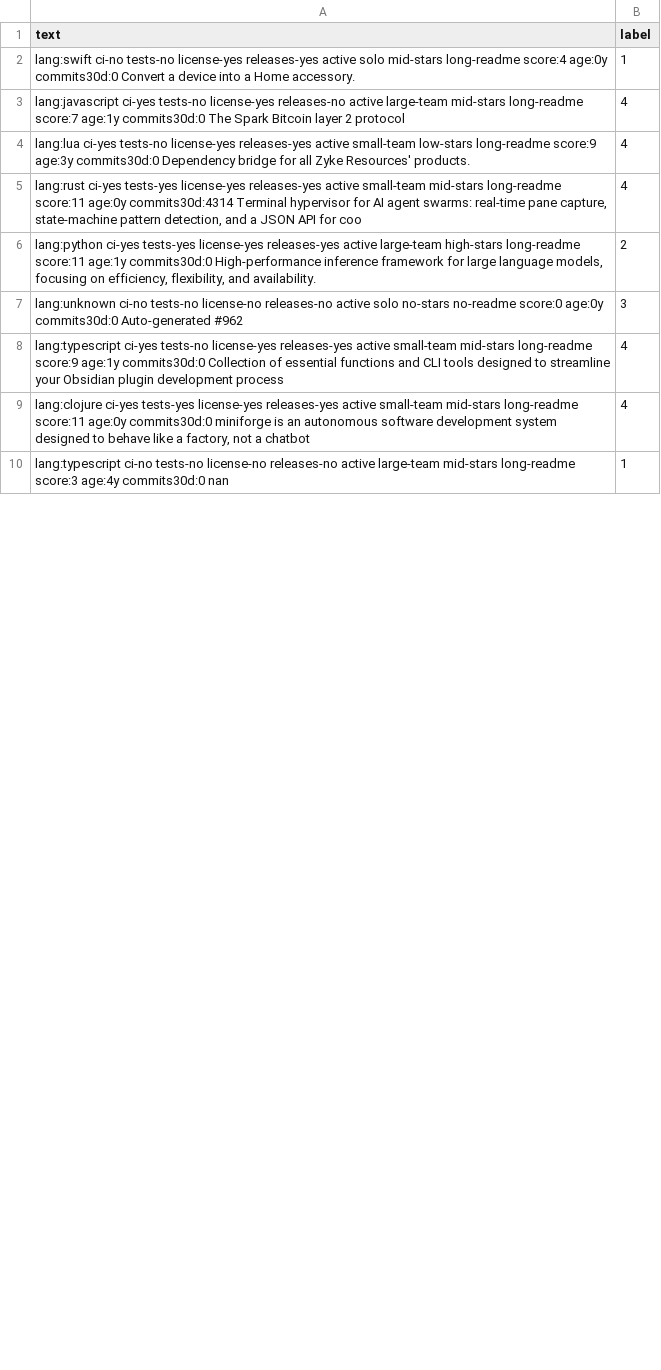
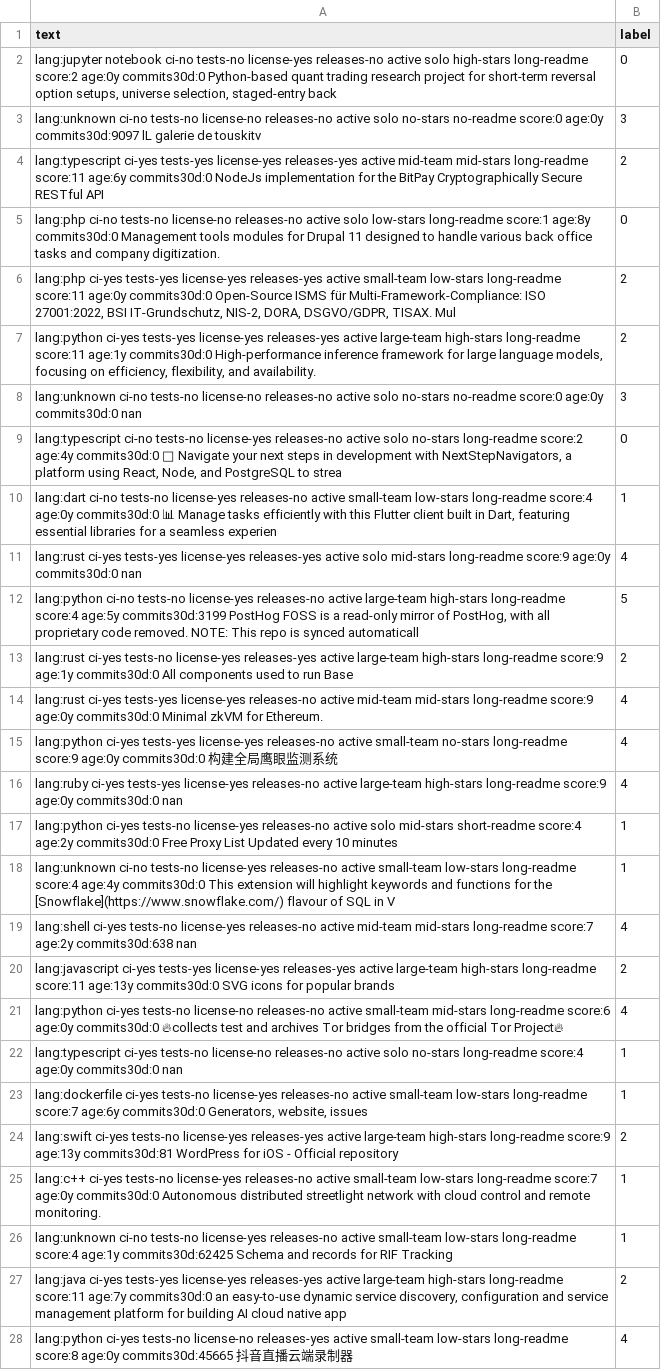
Before and after one commit to pietronavam/github_hiring_repository_intelligence, a CSV file: data/splits/val.csv, drawn as a sheet; only a part is shown; removed rows and columns are numbered as before the commit, all else as after; the diff covers the shown part only; the diff names each change by its address in the sheet, - before the commit and + after, or states it on an @@ line.

```diff
--- a/data/splits/val.csv
+++ b/data/splits/val.csv
-row 2: lang:swift ci-no tests-no license-yes releases-yes active solo mid-stars long-readme score:4 age:0y commits30d:0 Convert a device into a Home accessory. | 1
-row 3: lang:javascript ci-yes tests-no license-yes releases-no active large-team mid-stars long-readme score:7 age:1y commits30d:0 The Spark Bitcoin layer 2 protocol | 4
-row 4: lang:lua ci-yes tests-no license-yes releases-yes active small-team low-stars long-readme score:9 age:3y commits30d:0 Dependency bridge for all Zyke Resources' products. | 4
-row 5: lang:rust ci-yes tests-yes license-yes releases-yes active small-team mid-stars long-readme score:11 age:0y commits30d:4314 Terminal hypervisor for AI agent swarms: real-time pane capture, state-machine pattern detection, and a JSON API for coo | 4
+row 2: lang:jupyter notebook ci-no tests-no license-yes releases-no active solo high-stars long-readme score:2 age:0y commits30d:0 Python-based quant trading research project for short-term reversal option setups, universe selection, staged-entry back | 0
+row 3: lang:unknown ci-no tests-no license-no releases-no active solo no-stars no-readme score:0 age:0y commits30d:9097 lL galerie de touskitv | 3
+row 4: lang:typescript ci-yes tests-yes license-yes releases-yes active mid-team mid-stars long-readme score:11 age:6y commits30d:0 NodeJs implementation for the BitPay Cryptographically Secure RESTful API | 2
+row 5: lang:php ci-no tests-no license-no releases-no active solo low-stars long-readme score:1 age:8y commits30d:0 Management tools modules for Drupal 11 designed to handle various back office tasks and company digitization. | 0
+row 6: lang:php ci-yes tests-yes license-yes releases-yes active small-team low-stars long-readme score:11 age:0y commits30d:0 Open-Source ISMS für Multi-Framework-Compliance: ISO 27001:2022, BSI IT-Grundschutz, NIS-2, DORA, DSGVO/GDPR, TISAX. Mul | 2
-A8 (text): …age:0y commits30d:0 Auto-generated #962
+A8 (text): …age:0y commits30d:0 nan
@@ row 45 moved to row 9: lang:typescript ci-no tests-no license-y… @@
+row 10: lang:dart ci-no tests-no license-yes releases-no active small-team low-stars long-readme score:4 age:0y commits30d:0 📊 Manage tasks efficiently with this Flutter client built in Dart, featuring essential libraries for a seamless experien | 1
+row 11: lang:rust ci-yes tests-yes license-yes releases-yes active solo mid-stars long-readme score:9 age:0y commits30d:0 nan | 4
+row 12: lang:python ci-no tests-no license-yes releases-no active large-team high-stars long-readme score:4 age:5y commits30d:3199 PostHog FOSS is a read-only mirror of PostHog, with all proprietary code removed. NOTE: This repo is synced automaticall | 5
+row 13: lang:rust ci-yes tests-no license-yes releases-yes active large-team high-stars long-readme score:9 age:1y commits30d:0 All components used to run Base | 2
-A14 (text): lang:typescript ci-yes tests-no license-yes releases-yes active small-team mid-stars long-readme score:9 age:1y commits30d:0 Collection of essential functions and CLI tools designed to streamline your Obsidian plugin development process
+A14 (text): lang:rust ci-yes tests-yes license-yes releases-no active mid-team mid-stars long-readme score:9 age:0y commits30d:0 Minimal zkVM for Ethereum.
-A15 (text): lang:clojure ci-yes tests-yes license-yes releases-yes active small-team mid-stars long-readme score:11 age:0y commits30d:0 miniforge is an autonomous software development system designed to behave like a factory, not a chatbot
+A15 (text): lang:python ci-yes tests-yes license-yes releases-no active small-team no-stars long-readme score:9 age:0y commits30d:0 构建全局鹰眼监测系统
+row 16: lang:ruby ci-yes tests-yes license-yes releases-no active large-team high-stars long-readme score:9 age:0y commits30d:0 nan | 4
+row 17: lang:python ci-yes tests-no license-yes releases-no active solo mid-stars short-readme score:4 age:2y commits30d:0 Free Proxy List Updated every 10 minutes | 1
+row 18: lang:unknown ci-no tests-no license-yes releases-no active small-team low-stars long-readme score:4 age:4y commits30d:0 This extension will highlight keywords and functions for the [Snowflake](https://www.snowflake.com/) flavour of SQL in V | 1
+row 19: lang:shell ci-yes tests-no license-yes releases-no active mid-team mid-stars long-readme score:7 age:2y commits30d:638 nan | 4
+row 20: lang:javascript ci-yes tests-yes license-yes releases-yes active large-team high-stars long-readme score:11 age:13y commits30d:0 SVG icons for popular brands | 2
+row 21: lang:python ci-yes tests-no license-no releases-no active small-team mid-stars long-readme score:6 age:0y commits30d:0 🔥collects test and archives Tor bridges from the official Tor Project🔥 | 4
-A22 (text): lang:typescript ci-no tests-no license-no releases-no active large-team mid-stars long-readme score:3 age:4y commits30d:0 nan
+A22 (text): lang:typescript ci-yes tests-no license-no releases-no active solo no-stars long-readme score:4 age:0y commits30d:0 nan
+row 23: lang:dockerfile ci-yes tests-no license-yes releases-no active small-team low-stars long-readme score:7 age:6y commits30d:0 Generators, website, issues | 1
+row 24: lang:swift ci-yes tests-no license-yes releases-yes active large-team high-stars long-readme score:9 age:13y commits30d:81 WordPress for iOS - Official repository | 2
+row 25: lang:c++ ci-yes tests-no license-yes releases-no active small-team low-stars long-readme score:7 age:0y commits30d:0 Autonomous distributed streetlight network with cloud control and remote monitoring. | 1
+row 26: lang:unknown ci-no tests-no license-yes releases-no active small-team low-stars long-readme score:4 age:1y commits30d:62425 Schema and records for RIF Tracking | 1
+row 27: lang:java ci-yes tests-yes license-yes releases-yes active large-team high-stars long-readme score:11 age:7y commits30d:0 an easy-to-use dynamic service discovery, configuration and service management platform for building AI cloud native app | 2
@@ row 44 moved to row 28: lang:python ci-yes tests-no license-no r… @@
```
Also changed, not shown: 6 added rows, 22 removed rows, 1 moved row and 17 edited cells elsewhere in this file, data/splits/test.csv, data/splits/train.csv, 11 other files.
